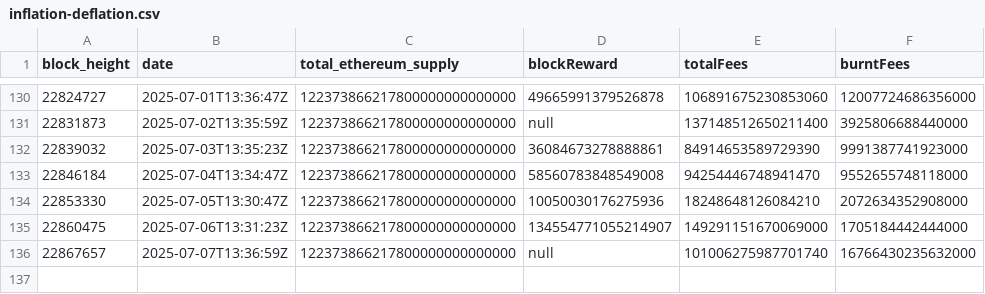
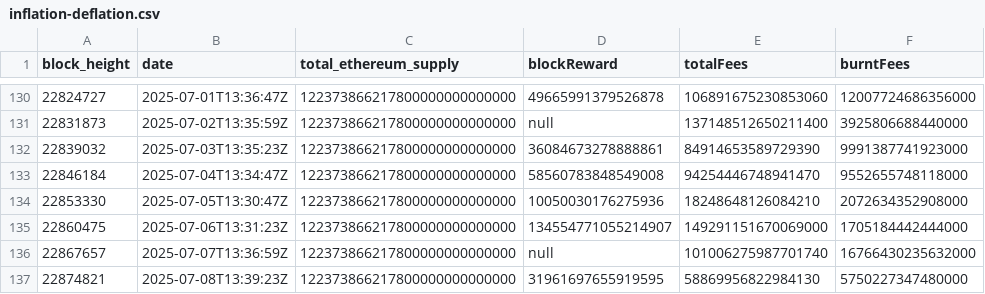
Before and after one commit to aphd/ether-focus, a CSV file: server/csv/inflation-deflation.csv, drawn as a sheet; only a part is shown, gaps mark what is left out; the diff names each change by its address in the sheet, - before the commit and + after, or states it on an @@ line.

```diff
--- a/server/csv/inflation-deflation.csv
+++ b/server/csv/inflation-deflation.csv
+row 137: 22874821 | 2025-07-08T13:39:23Z | 122373866217800000000000000 | 31961697655919595 | 58869956822984130 | 5750227347480000
```
